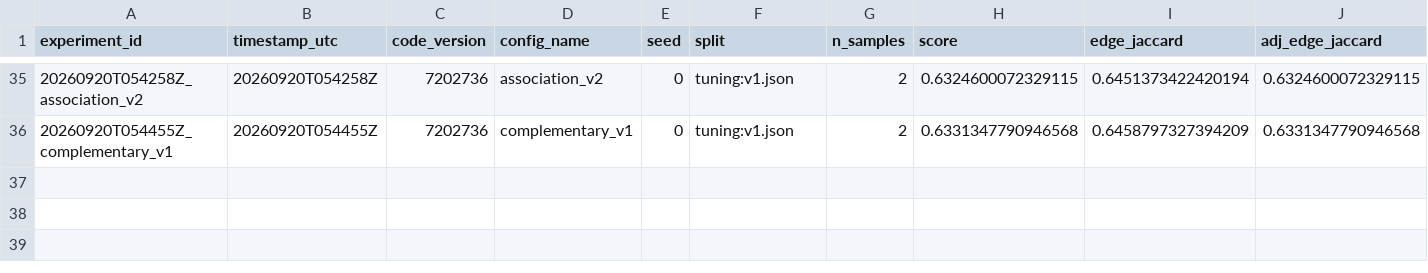
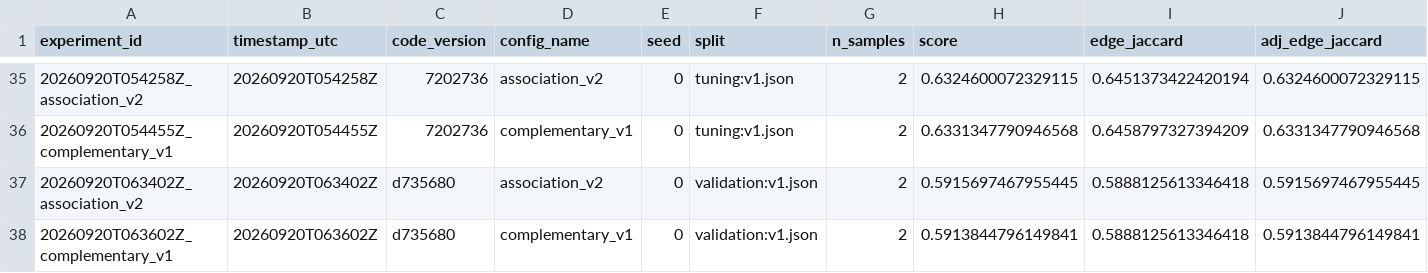
Before and after one commit to mehdizafari1995/Biohub_Cell_Tracking, a CSV file: Biohub_Cell_Tracking/experiments/registry.csv, drawn as a sheet; only a part is shown, gaps mark what is left out; rows hold the shown columns only; the diff names each change by its address in the sheet, - before the commit and + after, or states it on an @@ line.

```diff
--- a/Biohub_Cell_Tracking/experiments/registry.csv
+++ b/Biohub_Cell_Tracking/experiments/registry.csv
+row 37: 20260920T063402Z_association_v2 | 20260920T063402Z | d735680 | association_v2 | 0 | validation:v1.json | 2 | 0.5915697467955445 | 0.5888125613346418 | 0.5915697467955445
+row 38: 20260920T063602Z_complementary_v1 | 20260920T063602Z | d735680 | complementary_v1 | 0 | validation:v1.json | 2 | 0.5913844796149841 | 0.5888125613346418 | 0.5913844796149841
```
Also changed, not shown: Biohub_Cell_Tracking/reports/submission_ledger.csv, 13 other files.
